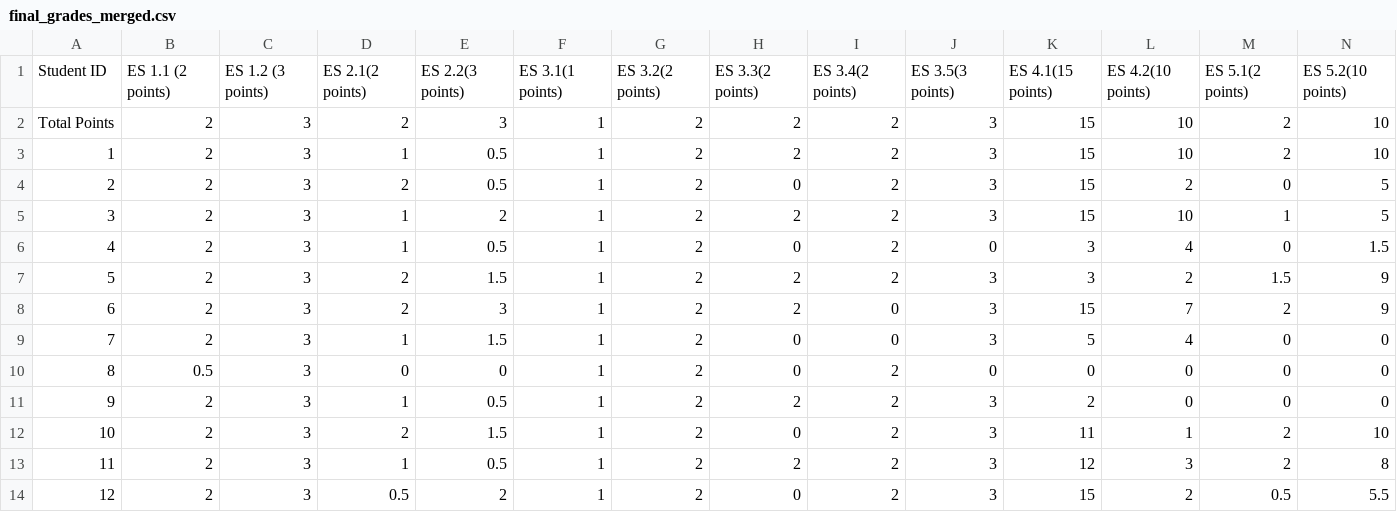
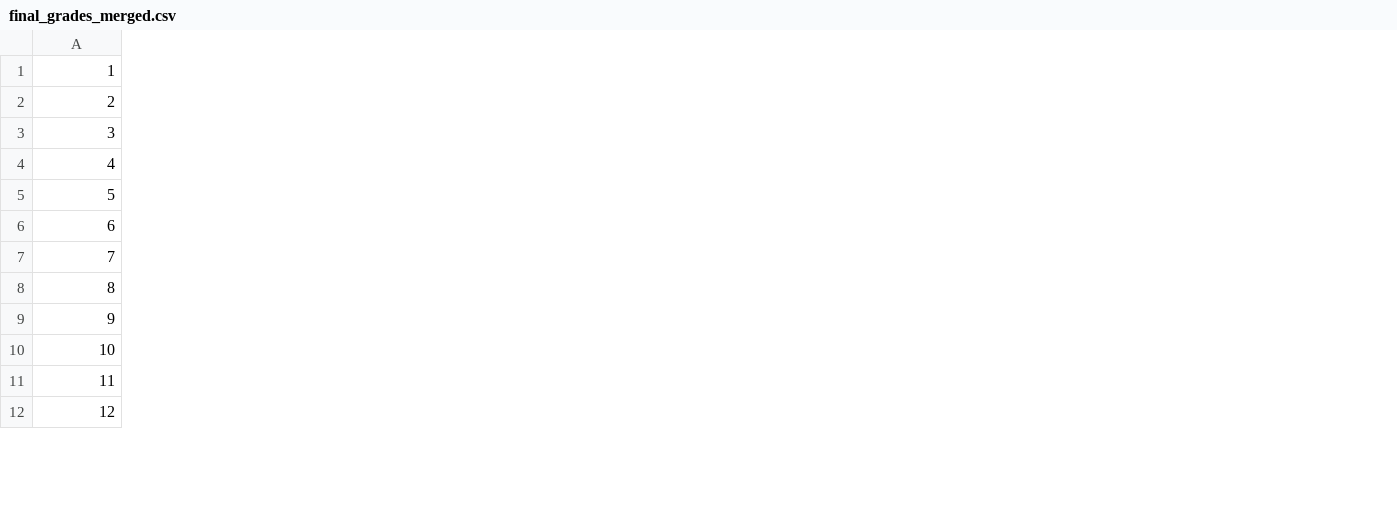
Before and after one commit to naveedaria/SENG550-Dataset, a CSV file: EPM_Dataset_2/Data/final_grades_merged.csv, drawn as a sheet; only a part is shown; removed rows and columns are numbered as before the commit, all else as after; rows hold the shown columns only; the diff covers the shown part only; the diff names each change by its address in the sheet, - before the commit and + after, or states it on an @@ line.

Commit message:
make final grades more comparct

```diff
--- a/EPM_Dataset_2/Data/final_grades_merged.csv
+++ b/EPM_Dataset_2/Data/final_grades_merged.csv
-column B, rows 3-14: 2 | 2 | 2 | 2 | 2 | 2 | 2 | 0.5 | 2 | 2 | 2 | 2
-column C, rows 3-14: all 3
-column D, rows 3-14: 1 | 2 | 1 | 1 | 2 | 2 | 1 | 0 | 1 | 2 | 1 | 0.5
-column E, rows 3-14: 0.5 | 0.5 | 2 | 0.5 | 1.5 | 3 | 1.5 | 0 | 0.5 | 1.5 | 0.5 | 2
-column F, rows 3-14: all 1
-column G, rows 3-14: all 2
-column H, rows 3-14: 2 | 0 | 2 | 0 | 2 | 2 | 0 | 0 | 2 | 0 | 2 | 0
-column I, rows 3-14: 2 | 2 | 2 | 2 | 2 | 0 | 0 | 2 | 2 | 2 | 2 | 2
-column J, rows 3-14: 3 | 3 | 3 | 0 | 3 | 3 | 3 | 0 | 3 | 3 | 3 | 3
-column K, rows 3-14: 15 | 15 | 15 | 3 | 3 | 15 | 5 | 0 | 2 | 11 | 12 | 15
-column L, rows 3-14: 10 | 2 | 10 | 4 | 2 | 7 | 4 | 0 | 0 | 1 | 3 | 2
-column M, rows 3-14: 2 | 0 | 1 | 0 | 1.5 | 2 | 0 | 0 | 0 | 2 | 2 | 0.5
-column N, rows 3-14: 10 | 5 | 5 | 1.5 | 9 | 9 | 0 | 0 | 0 | 10 | 8 | 5.5
-row 1: Student ID | ES 1.1 (2 points) | ES 1.2 (3 points) | ES 2.1(2 points) | ES 2.2(3 points) | ES 3.1(1 points) | ES 3.2(2 points) | ES 3.3(2 points) | ES 3.4(2 points) | ES 3.5(3 points) | ES 4.1(15 points) | ES 4.2(10 points) | ES 5.1(2 points) | ES 5.2(10 points)
-row 2: Total Points | 2 | 3 | 2 | 3 | 1 | 2 | 2 | 2 | 3 | 15 | 10 | 2 | 10
```
Also changed, not shown: 3 removed columns elsewhere in this file, 1 other file.
